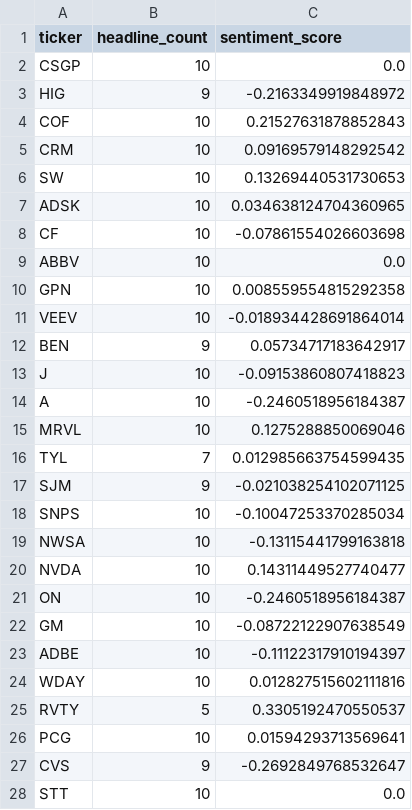
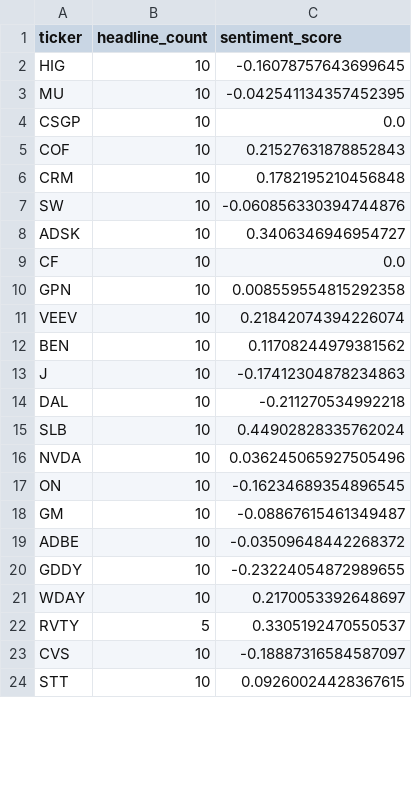
Before and after one commit to isaiahdm792-alt/stock--screener, a CSV file: sentiment_snapshot.csv, drawn as a sheet; only a part is shown; the diff covers the shown part only.

```diff
--- a/sentiment_snapshot.csv
+++ b/sentiment_snapshot.csv
@@ -1,28 +1,24 @@
 ticker,headline_count,sentiment_score
+HIG,10,-0.16078757643699645
+MU,10,-0.042541134357452395
 CSGP,10,0.0
-HIG,9,-0.2163349919848972
 COF,10,0.21527631878852843
-CRM,10,0.09169579148292542
-SW,10,0.13269440531730653
-ADSK,10,0.034638124704360965
-CF,10,-0.07861554026603698
-ABBV,10,0.0
+CRM,10,0.1782195210456848
+SW,10,-0.060856330394744876
+ADSK,10,0.3406346946954727
+CF,10,0.0
 GPN,10,0.008559554815292358
-VEEV,10,-0.018934428691864014
-BEN,9,0.05734717183642917
-J,10,-0.09153860807418823
-A,10,-0.2460518956184387
-MRVL,10,0.1275288850069046
-TYL,7,0.012985663754599435
-SJM,9,-0.021038254102071125
-SNPS,10,-0.10047253370285034
-NWSA,10,-0.13115441799163818
-NVDA,10,0.14311449527740477
-ON,10,-0.2460518956184387
-GM,10,-0.08722122907638549
-ADBE,10,-0.11122317910194397
-WDAY,10,0.012827515602111816
+VEEV,10,0.21842074394226074
+BEN,10,0.11708244979381562
+J,10,-0.17412304878234863
+DAL,10,-0.211270534992218
+SLB,10,0.44902828335762024
+NVDA,10,0.036245065927505496
+ON,10,-0.16234689354896545
+GM,10,-0.08867615461349487
+ADBE,10,-0.03509648442268372
+GDDY,10,-0.23224054872989655
+WDAY,10,0.2170053392648697
 RVTY,5,0.3305192470550537
-PCG,10,0.01594293713569641
-CVS,9,-0.2692849768532647
-STT,10,0.0
+CVS,10,-0.18887316584587097
+STT,10,0.09260024428367615
```
Also changed, not shown: 4 added rows and 1 edited cell elsewhere in this file, fundamentals_snapshot.csv, insider_snapshot.csv, 4 other files.
